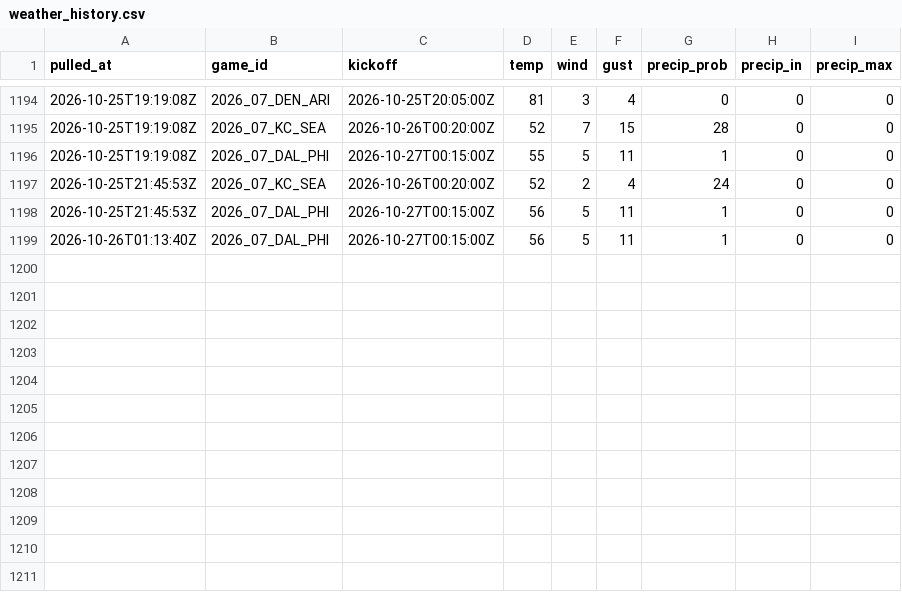
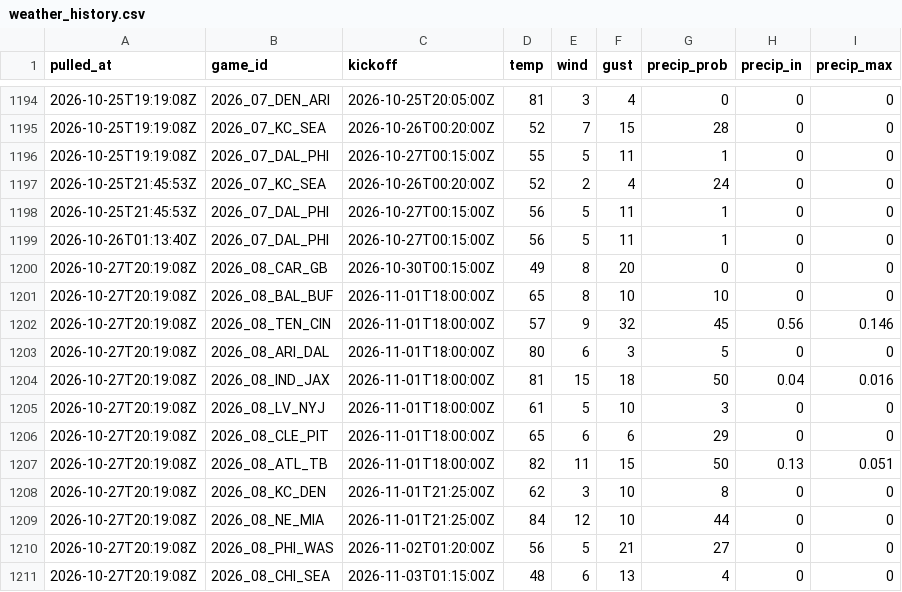
Before and after one commit to andrew-w-schroeder/dst-site, a CSV file: data/lines/weather_history.csv, drawn as a sheet; only a part is shown, gaps mark what is left out; the diff names each change by its address in the sheet, - before the commit and + after, or states it on an @@ line.

```diff
--- a/data/lines/weather_history.csv
+++ b/data/lines/weather_history.csv
+row 1200: 2026-10-27T20:19:08Z | 2026_08_CAR_GB | 2026-10-30T00:15:00Z | 49 | 8 | 20 | 0 | 0 | 0
+row 1201: 2026-10-27T20:19:08Z | 2026_08_BAL_BUF | 2026-11-01T18:00:00Z | 65 | 8 | 10 | 10 | 0 | 0
+row 1202: 2026-10-27T20:19:08Z | 2026_08_TEN_CIN | 2026-11-01T18:00:00Z | 57 | 9 | 32 | 45 | 0.56 | 0.146
+row 1203: 2026-10-27T20:19:08Z | 2026_08_ARI_DAL | 2026-11-01T18:00:00Z | 80 | 6 | 3 | 5 | 0 | 0
+row 1204: 2026-10-27T20:19:08Z | 2026_08_IND_JAX | 2026-11-01T18:00:00Z | 81 | 15 | 18 | 50 | 0.04 | 0.016
+row 1205: 2026-10-27T20:19:08Z | 2026_08_LV_NYJ | 2026-11-01T18:00:00Z | 61 | 5 | 10 | 3 | 0 | 0
+row 1206: 2026-10-27T20:19:08Z | 2026_08_CLE_PIT | 2026-11-01T18:00:00Z | 65 | 6 | 6 | 29 | 0 | 0
+row 1207: 2026-10-27T20:19:08Z | 2026_08_ATL_TB | 2026-11-01T18:00:00Z | 82 | 11 | 15 | 50 | 0.13 | 0.051
+row 1208: 2026-10-27T20:19:08Z | 2026_08_KC_DEN | 2026-11-01T21:25:00Z | 62 | 3 | 10 | 8 | 0 | 0
+row 1209: 2026-10-27T20:19:08Z | 2026_08_NE_MIA | 2026-11-01T21:25:00Z | 84 | 12 | 10 | 44 | 0 | 0
+row 1210: 2026-10-27T20:19:08Z | 2026_08_PHI_WAS | 2026-11-02T01:20:00Z | 56 | 5 | 21 | 27 | 0 | 0
+row 1211: 2026-10-27T20:19:08Z | 2026_08_CHI_SEA | 2026-11-03T01:15:00Z | 48 | 6 | 13 | 4 | 0 | 0
```
Also changed, not shown: data/lines/ecr_history.csv, data/lines/line_history.csv, 31 other files.
